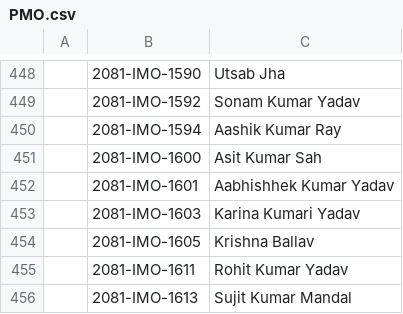
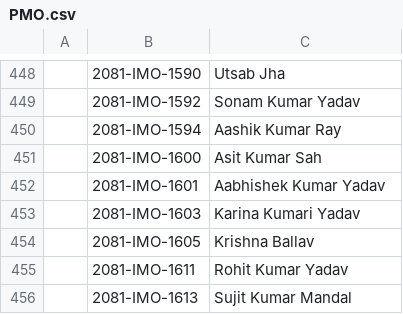
Before and after one commit to adhikariprajitraj/streamlit_app_for_MAN, a CSV file: 2025 result/csv_files/PMO.csv, drawn as a sheet; only a part is shown, gaps mark what is left out; the diff names each change by its address in the sheet, - before the commit and + after, or states it on an @@ line.

Commit message:
name correction

```diff
--- a/2025 result/csv_files/PMO.csv
+++ b/2025 result/csv_files/PMO.csv
-C452: Aabhishhek Kumar Yadav
+C452: Aabhishek Kumar Yadav
```
